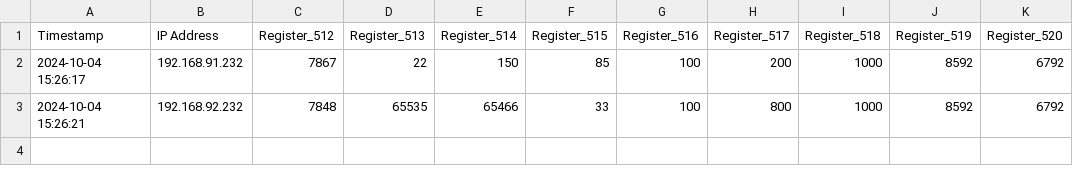
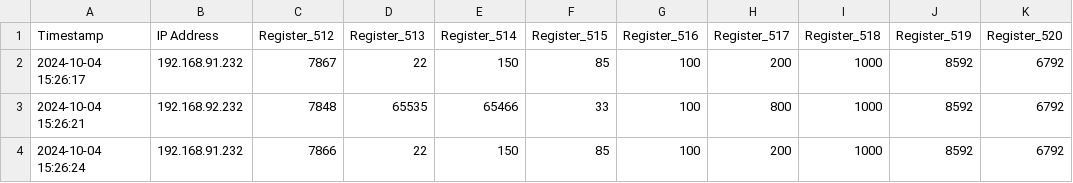
Before and after one commit to Blacksheep13-NJ/ModbusData, a CSV file: BATT014_modbus_data.csv, drawn as a sheet.

Commit message:
Add or update Modbus data CSV

```diff
--- a/BATT014_modbus_data.csv
+++ b/BATT014_modbus_data.csv
@@ -3 +3,2 @@ Timestamp,IP Address,Register_512,Register_513,Register_514,Register_515,Registe
 2024-10-04 15:26:21,192.168.92.232,7848,65535,65466,33,100,800,1000,8592,6792
+2024-10-04 15:26:24,192.168.91.232,7866,22,150,85,100,200,1000,8592,6792
```
